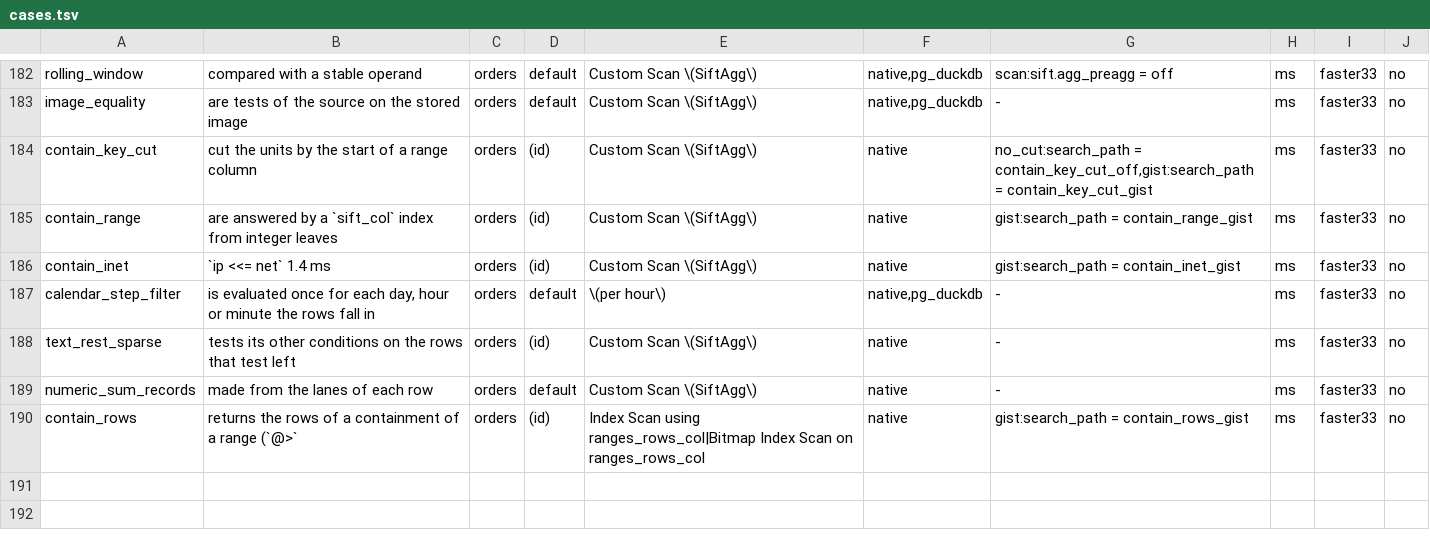
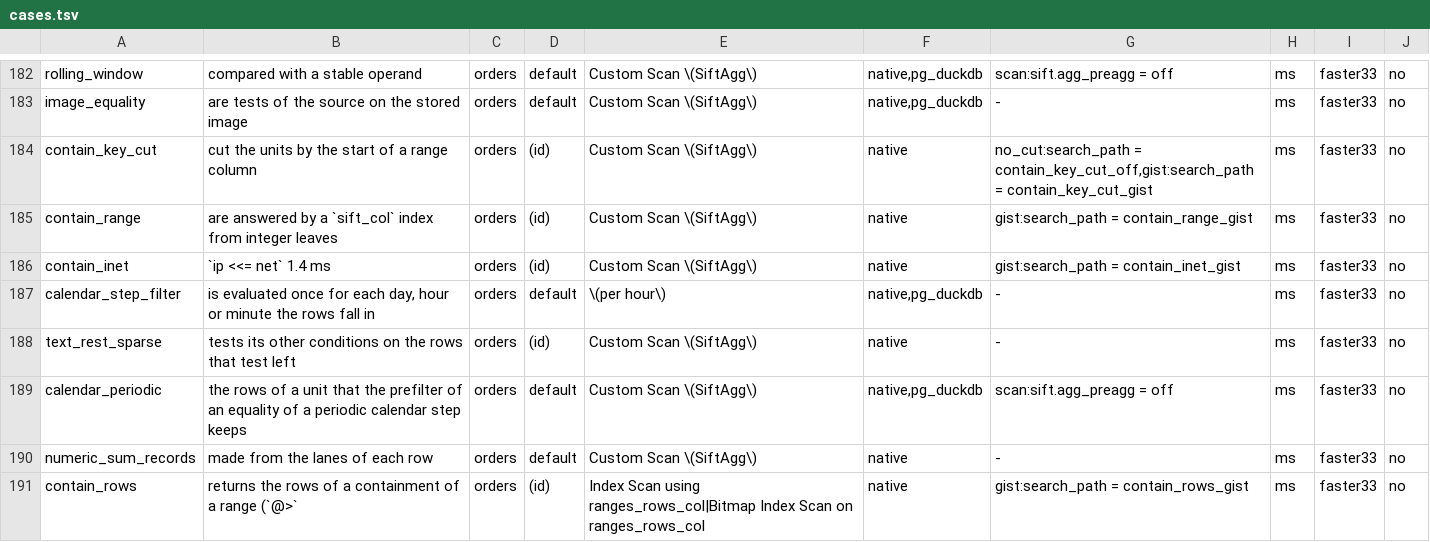
Before and after one commit to brauliobo/pg_sift, a TSV file: bench/cases.tsv, drawn as a sheet; only a part is shown, gaps mark what is left out.

Commit message:
agg: unit: the rows of a periodic calendar prefilter are not tested again
The source narrows a unit to the ranges where a periodic calendar step (`extract(month|doy|day FROM ts)`, `to_char` of the numeric fields) equals its operand; the ranges are found by bisection with the step itself, so every row they keep has the value. The expression (a late conjunct for `extract` of a numeric, a lookup table for `to_char`) was still evaluated for those rows. It is skipped now for a unit the source narrowed: the same zone rule as the source (`filter_ranges`: a zone with values and no overflow that meets 32 arms or fewer), shared in `chunkfilter.c` as `sift_aggfilt_hint_narrows`, so the two cannot drift. The units the prefilter leaves whole are tested as before.

**Instructions of the backend** (`perf stat instructions:u`, median of 3, 1,000,000 rows of a timestamp, `count(*)`, one backend):

| statement | before | after |
|---|---|---|
| `extract(month FROM ts) = 3` | 28.9 M on the tip | 3.3 M |
| `extract(doy FROM ts) = 100` | 29.1 M on the tip | 2.1 M |
| `to_char(ts, 'YYYY-MM') = '2025-03'` | 100.2 M | 2.5 M |
| `extract(hour FROM ts) = 5`, `extract(minute ...) = 7` (not narrowed: a span of years has too many intervals) | 46.7 M / 1,173 M on the tip | unchanged |

Case `calendar_periodic` (1,000,000 orders, `extract(month FROM created_at) = 3`): 93.6 ms on the normal plan, 1.9 ms with the scan.

**Rows**: the counts of every statement above are equal to the normal plan's. `agg_calendar_periodic` (the zones whose clocks jump, both column types, every operand) and `agg_calendar_filter`, `agg_cal_paths`, `agg_calendar_stable`, `agg_trunc_zone` pass. New `agg_calendar_periodic_dirty`: a write buffer, deleted and updated rows, a NULL and an infinite timestamp in the write buffer give the normal plan's counts, with the source narrowing.

The step kind joins them. Before this change the tip takes 28.9 M
instructions for the month, 29.1 M for the day of the year, 100 M for
`to_char`; with it 3.3, 2.1 and 2.5 M, the hour 46.7 M as on the tip and
the minute 1,173 M unchanged.

No format change, no option. Milestone 3.6.

```diff
--- a/bench/cases.tsv
+++ b/bench/cases.tsv
@@ -188,2 +188,3 @@ calendar_step_filter	is evaluated once for each day, hour or minute the rows fal
 text_rest_sparse	tests its other conditions on the rows that test left	orders	(id)	Custom Scan \(SiftAgg\)	native	-	ms	faster33	no
+calendar_periodic	the rows of a unit that the prefilter of an equality of a periodic calendar step keeps	orders	default	Custom Scan \(SiftAgg\)	native,pg_duckdb	scan:sift.agg_preagg = off	ms	faster33	no
 numeric_sum_records	made from the lanes of each row	orders	default	Custom Scan \(SiftAgg\)	native	-	ms	faster33	no
```
Also changed, not shown: 11 other files.
